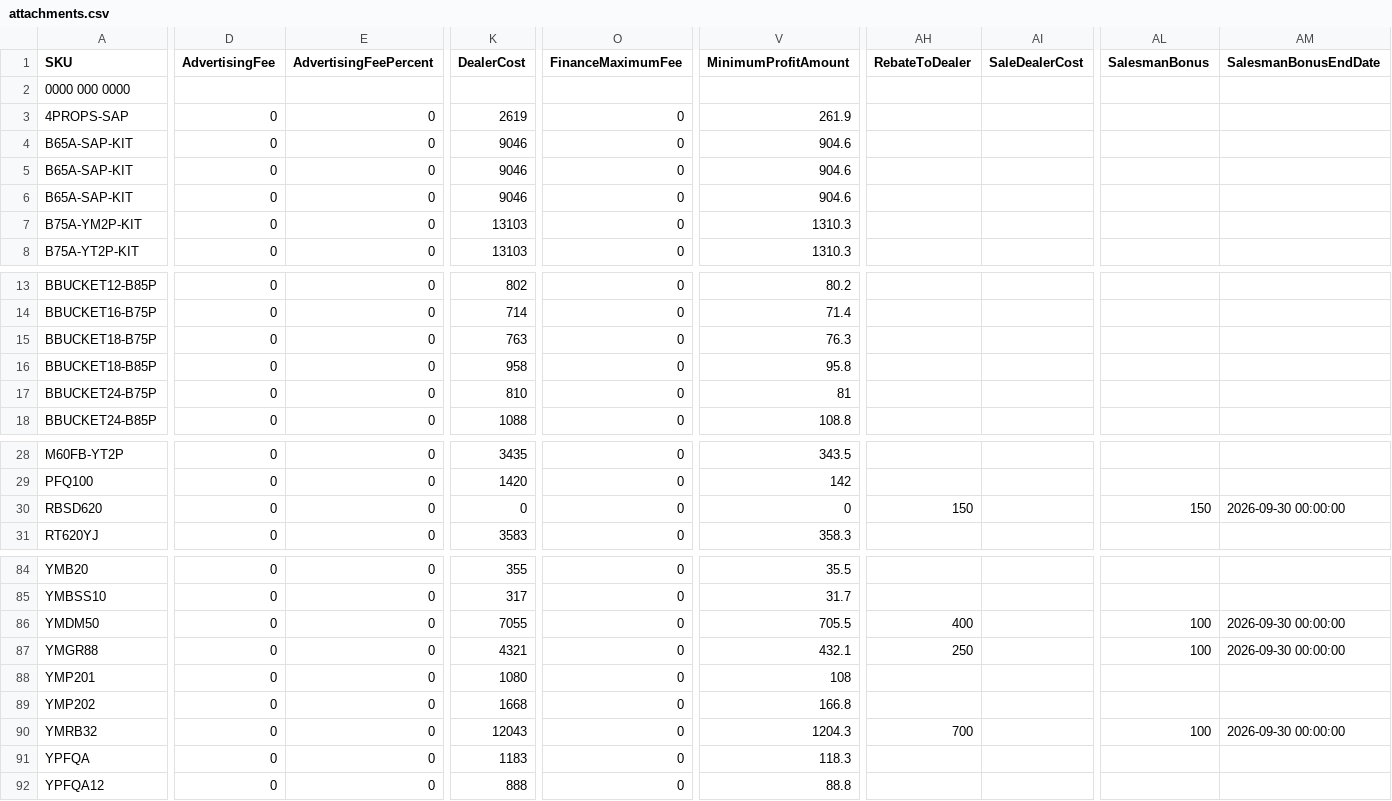
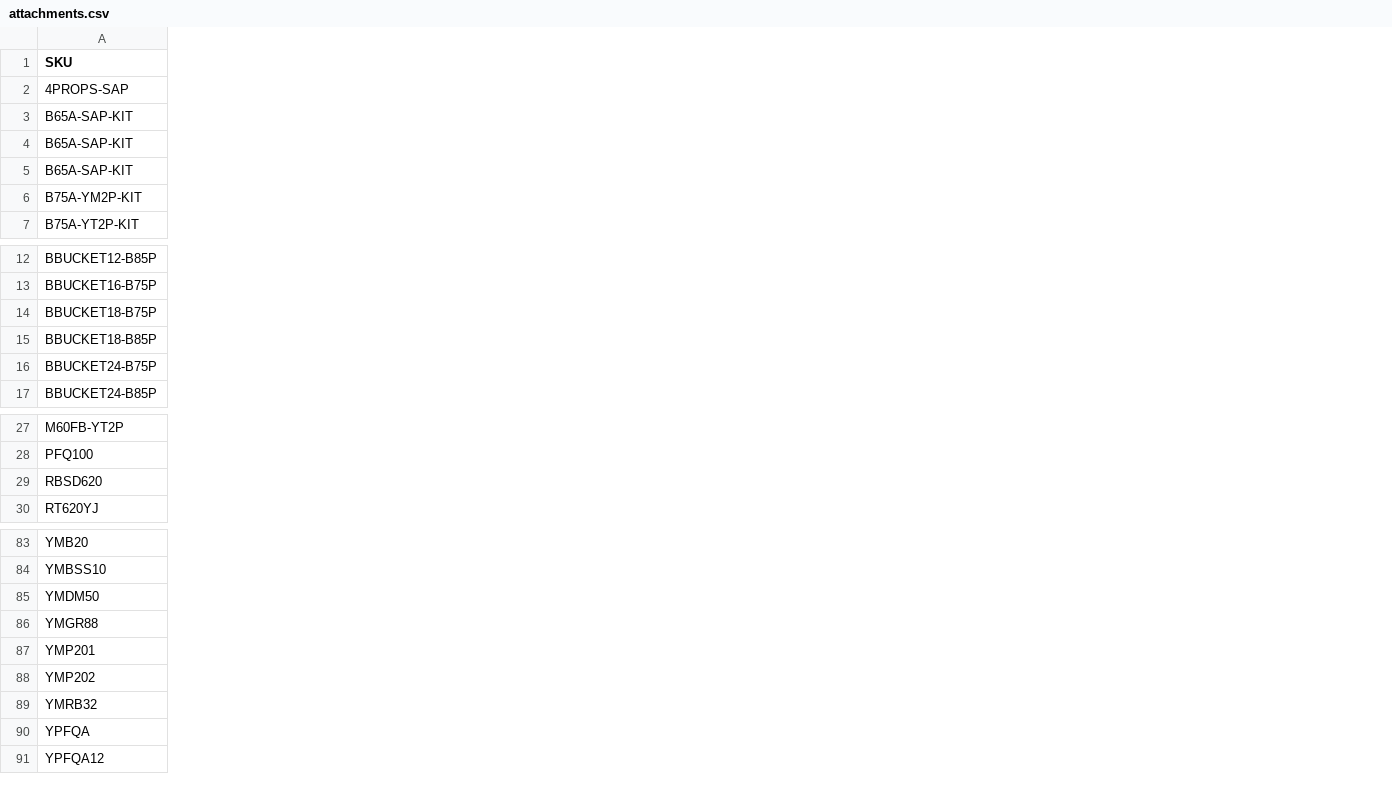
Before and after one commit to WestEndPower/yanmar-equipment-configurator, a CSV file: data/attachments.csv, drawn as a sheet; only a part is shown, gaps mark what is left out; removed rows and columns are numbered as before the commit, all else as after; rows hold the shown columns only; the diff covers the shown part only; the diff names each change by its address in the sheet, - before the commit and + after, or states it on an @@ line.

```diff
--- a/data/attachments.csv
+++ b/data/attachments.csv
-column D (AdvertisingFee), rows 3-8: all 0; rows 13-18: all 0; rows 28-31: all 0; rows 84-92: all 0
-column E (AdvertisingFeePercent), rows 3-8: all 0; rows 13-18: all 0; rows 28-31: all 0; rows 84-92: all 0
-column K (DealerCost), rows 3-8: 2619 | 9046 | 9046 | 9046 | 13103 | 13103; rows 13-18: 802 | 714 | 763 | 958 | 810 | 1088; rows 28-31: 3435 | 1420 | 0 | 3583; rows 84-92: 355 | 317 | 7055 | 4321 | 1080 | 1668 | 12043 | 1183 | 888
-column O (FinanceMaximumFee), rows 3-8: all 0; rows 13-18: all 0; rows 28-31: all 0; rows 84-92: all 0
-column V (MinimumProfitAmount), rows 3-8: 261.9 | 904.6 | 904.6 | 904.6 | 1310.3 | 1310.3; rows 13-18: 80.2 | 71.4 | 76.3 | 95.8 | 81 | 108.8; rows 28-31: 343.5 | 142 | 0 | 358.3; rows 84-92: 35.5 | 31.7 | 705.5 | 432.1 | 108 | 166.8 | 1204.3 | 118.3 | 88.8
-column AH (RebateToDealer), row 30: 150; rows 86-90: 400 | 250 |  |  | 700
-column AI (SaleDealerCost), empty
-column AL (SalesmanBonus), row 30: 150; rows 86-90: 100 | 100 |  |  | 100
-column AM (SalesmanBonusEndDate), row 30: 2026-09-30 00:00:00; rows 86-90: 2026-09-30 00:00:00 | 2026-09-30 00:00:00 |  |  | 2026-09-30 00:00:00
-row 2: 0000 000 0000
```
Also changed, not shown: 1 removed column and 25 edited cells elsewhere in this file, data/attachment-compatibility.csv.
